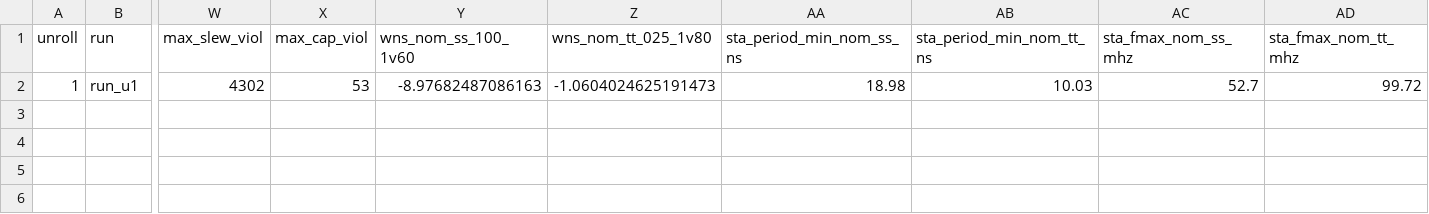
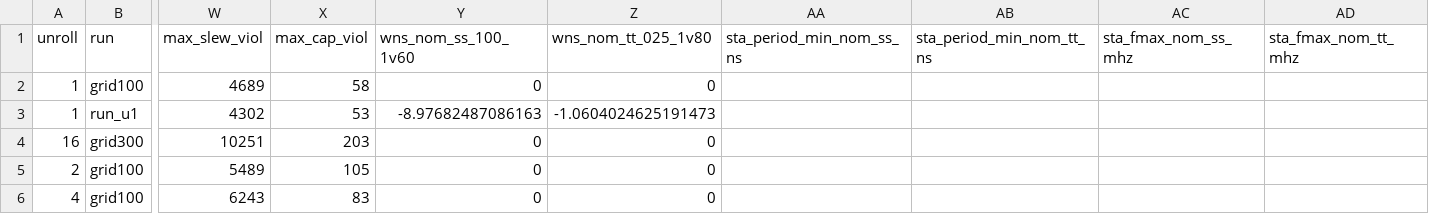
Before and after one commit to chijindumu/hash_pareto, a CSV file: results/metrics.csv, drawn as a sheet; only a part is shown, gaps mark what is left out; addresses are those after the commit; rows hold the shown columns only; the diff names each change by its address in the sheet, - before the commit and + after, or states it on an @@ line.

```diff
--- a/results/metrics.csv
+++ b/results/metrics.csv
+row 2: 1 | grid100 | 4689 | 58 | 0 | 0
-AA3 (sta_period_min_nom_ss_ns): 18.98
+AA3 (sta_period_min_nom_ss_ns): (empty)
-AB3 (sta_period_min_nom_tt_ns): 10.03
+AB3 (sta_period_min_nom_tt_ns): (empty)
-AC3 (sta_fmax_nom_ss_mhz): 52.7
+AC3 (sta_fmax_nom_ss_mhz): (empty)
-AD3 (sta_fmax_nom_tt_mhz): 99.72
+AD3 (sta_fmax_nom_tt_mhz): (empty)
+row 4: 16 | grid300 | 10251 | 203 | 0 | 0
+row 5: 2 | grid100 | 5489 | 105 | 0 | 0
+row 6: 4 | grid100 | 6243 | 83 | 0 | 0
```
Also changed, not shown: 10 other files.
